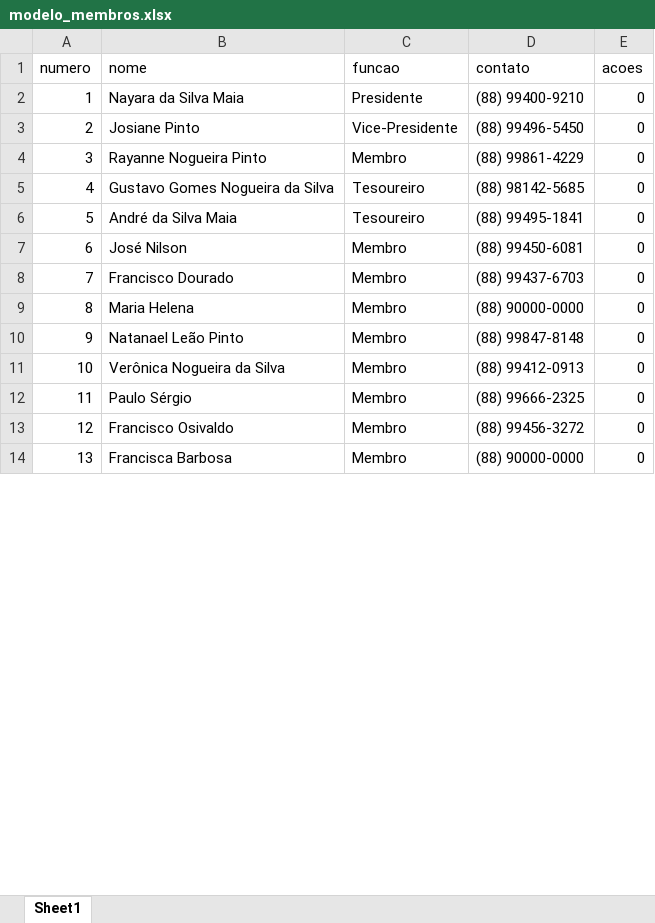
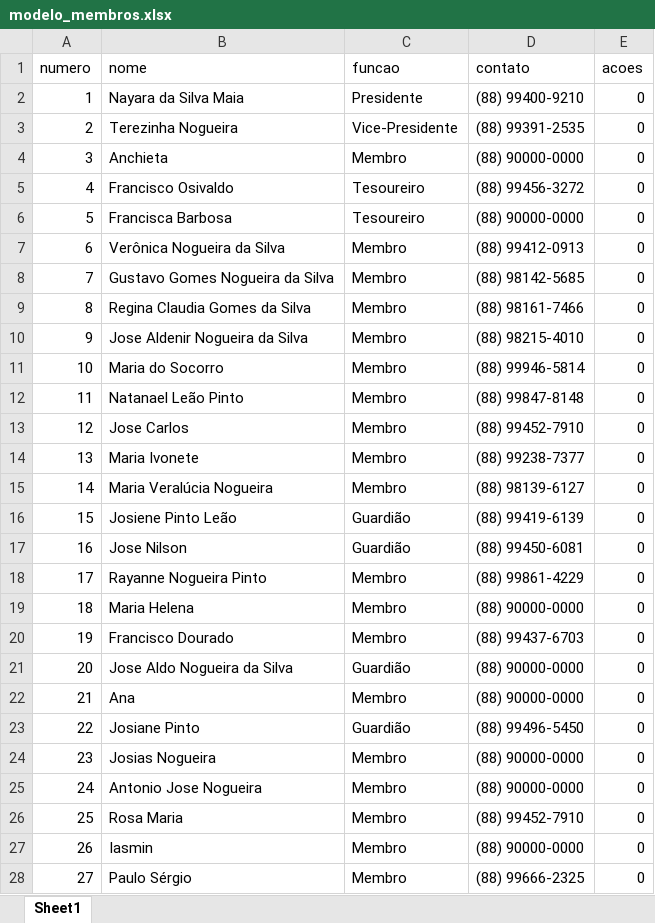
Before and after one commit to gustavogomesn/consorcio-gold, an Excel workbook: backend/website/assets/modelo_membros.xlsx, sheet Sheet1, drawn as a sheet; only a part is shown; values as stored, in another font and other column widths than the file's, no borders; charts and pictures not drawn; removed rows and columns are numbered as before the commit, all else as after; the diff covers the shown part only; the diff names each change by its address in the sheet, - before the commit and + after, or states it on an @@ line.

```diff
--- a/backend/website/assets/modelo_membros.xlsx (sheet Sheet1)
+++ b/backend/website/assets/modelo_membros.xlsx (sheet Sheet1)
-B3 (nome): Josiane Pinto
+B3 (nome): Terezinha Nogueira
-D3 (contato): (88) 99496-5450
+D3 (contato): (88) 99391-2535
+row 4: 3 | Anchieta | Membro | (88) 90000-0000 | 0
+row 5: 4 | Francisco Osivaldo | Tesoureiro | (88) 99456-3272 | 0
+row 6: 5 | Francisca Barbosa | Tesoureiro | (88) 90000-0000 | 0
+row 7: 6 | Verônica Nogueira da Silva | Membro | (88) 99412-0913 | 0
+row 8: 7 | Gustavo Gomes Nogueira da Silva | Membro | (88) 98142-5685 | 0
+row 9: 8 | Regina Claudia Gomes da Silva | Membro | (88) 98161-7466 | 0
@@ row 24 moved to row 10: 9 @@
+row 11: 10 | Maria do Socorro | Membro | (88) 99946-5814 | 0
+row 12: 11 | Natanael Leão Pinto | Membro | (88) 99847-8148 | 0
+row 13: 12 | Jose Carlos | Membro | (88) 99452-7910 | 0
@@ row 18 moved to row 14: 13 @@
+row 16: 15 | Josiene Pinto Leão | Guardião | (88) 99419-6139 | 0
+row 17: 16 | Jose Nilson | Guardião | (88) 99450-6081 | 0
@@ column A (numero) renumbered between rows 18 and 28 @@
-row 5: 4 | Gustavo Gomes Nogueira da Silva | Tesoureiro | (88) 98142-5685 | 0
-row 6: 5 | André da Silva Maia | Tesoureiro | (88) 99495-1841 | 0
-B19 (nome): José Nilson
+B19 (nome): Maria Helena
-D19 (contato): (88) 99450-6081
+D19 (contato): (88) 90000-0000
+row 21: 20 | Jose Aldo Nogueira da Silva | Guardião | (88) 90000-0000 | 0
-B22 (nome): Maria Helena
+B22 (nome): Ana
+row 23: 22 | Josiane Pinto | Guardião | (88) 99496-5450 | 0
@@ row 20 moved to row 24: 23 @@
-B25 (nome): Natanael Leão Pinto
+B25 (nome): Antonio Jose Nogueira
-D25 (contato): (88) 99847-8148
+D25 (contato): (88) 90000-0000
-B26 (nome): Verônica Nogueira da Silva
+B26 (nome): Rosa Maria
-D26 (contato): (88) 99412-0913
+D26 (contato): (88) 99452-7910
+row 27: 26 | Iasmin | Membro | (88) 90000-0000 | 0
-row 13: 12 | Francisco Osivaldo | Membro | (88) 99456-3272 | 0
-row 14: 13 | Francisca Barbosa | Membro | (88) 90000-0000 | 0
```
Also changed, not shown: 8 removed rows elsewhere in this sheet, charts or pictures, 4 other files.
